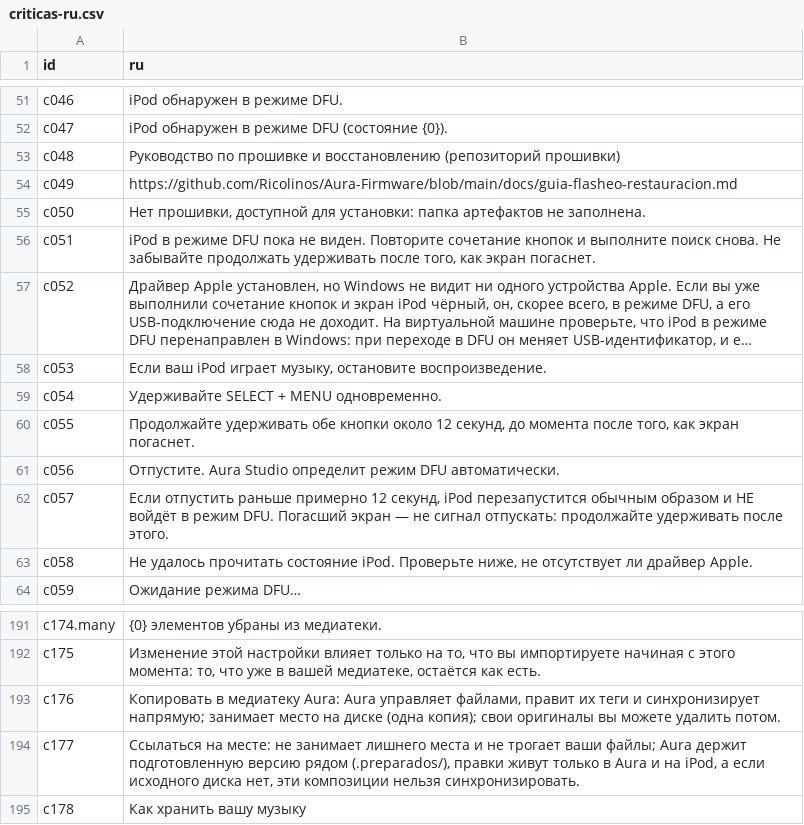
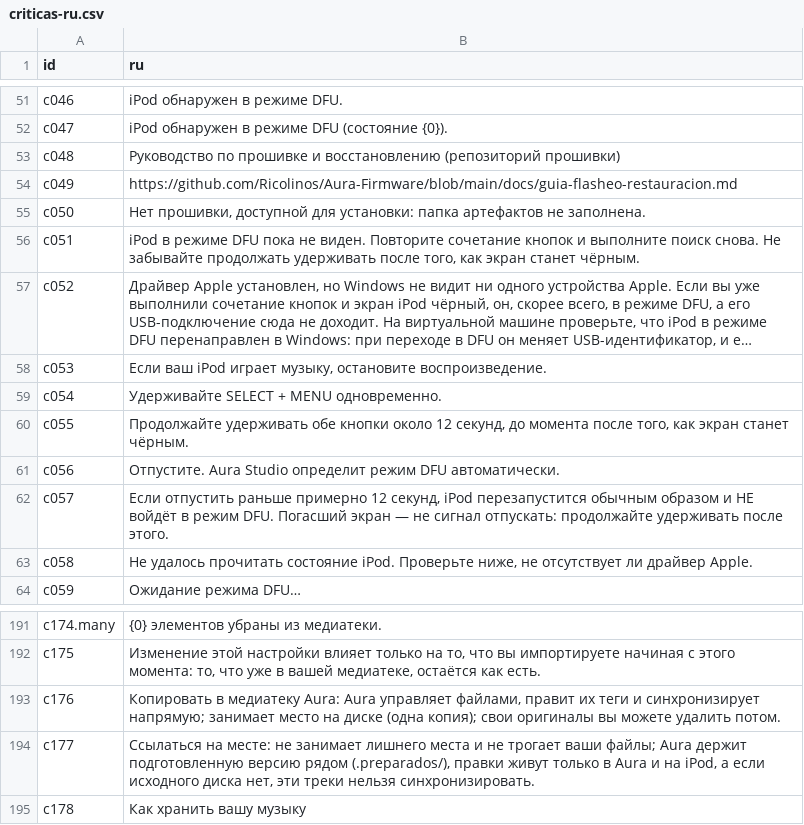
Before and after one commit to Ricolinos/Aura-Studio, a CSV file: studio/windows/docs/extraccion-cadenas/retrotraduccion/criticas-ru.csv, drawn as a sheet; only a part is shown, gaps mark what is left out; long unchanged cells end in …; the diff covers the shown part only; the diff names each change by its address in the sheet, - before the commit and + after, or states it on an @@ line.

```diff
--- a/studio/windows/docs/extraccion-cadenas/retrotraduccion/criticas-ru.csv
+++ b/studio/windows/docs/extraccion-cadenas/retrotraduccion/criticas-ru.csv
-B56 (ru): …как экран погаснет.
+B56 (ru): …как экран станет чёрным.
-B60 (ru): …как экран погаснет.
+B60 (ru): …как экран станет чёрным.
-B194 (ru): …нет, эти композиции нельзя синхронизировать.
+B194 (ru): …нет, эти треки нельзя синхронизировать.
```
Also changed, not shown: 17 edited cells elsewhere in this file, studio/windows/docs/extraccion-cadenas/glosario-plataforma.csv, 1 other file.
